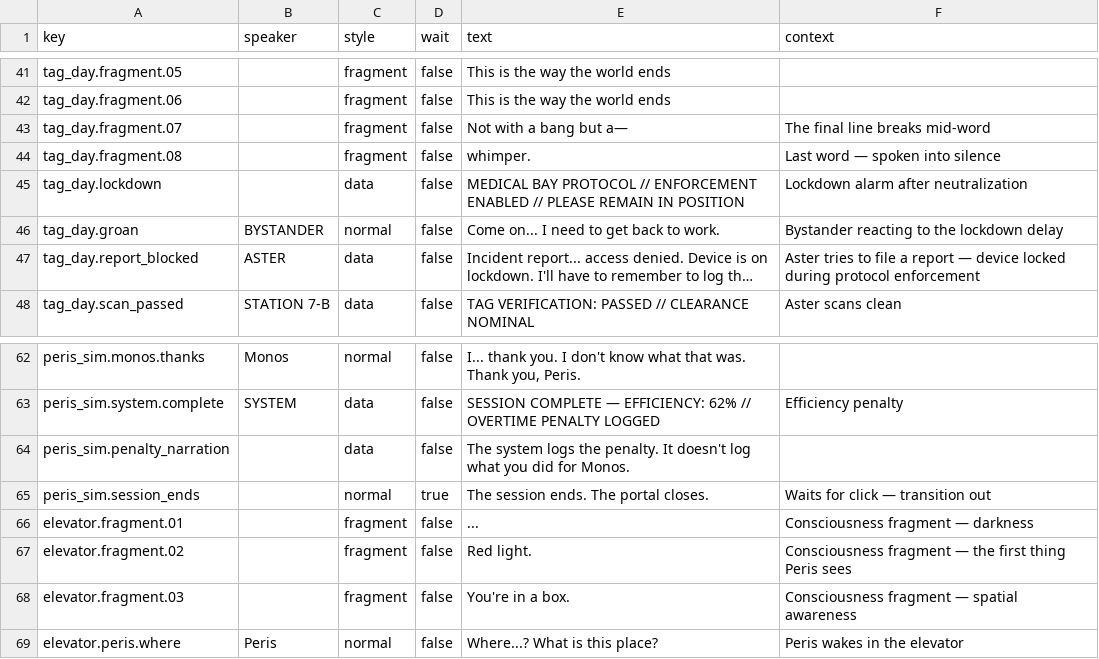
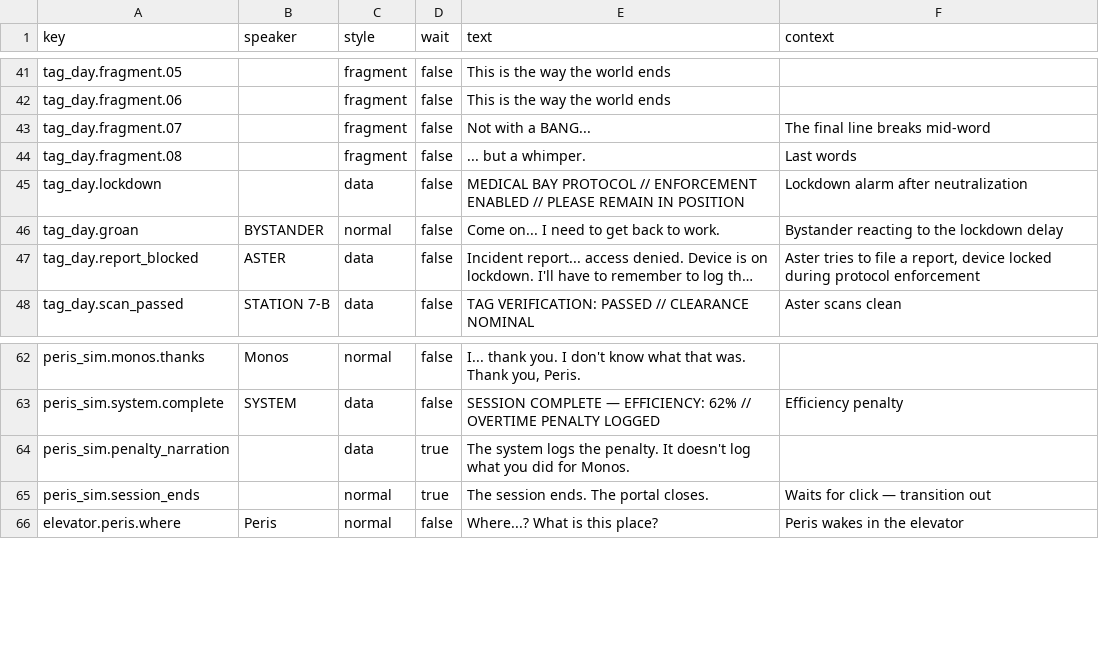
Before and after one commit to MyStarrySpace/ToRustAsWeFall, a CSV file: to-rust-as-we-fall/data/dialogue/en.csv, drawn as a sheet; only a part is shown, gaps mark what is left out; long unchanged cells end in …; the diff names each change by its address in the sheet, - before the commit and + after, or states it on an @@ line.

```diff
--- a/to-rust-as-we-fall/data/dialogue/en.csv
+++ b/to-rust-as-we-fall/data/dialogue/en.csv
-E43 (text): Not with a bang but a—
+E43 (text): Not with a BANG...
-E44 (text): whimper.
+E44 (text): ... but a whimper.
-F44 (context): Last word — spoken into silence
+F44 (context): Last words
-F47 (context): …file a report — device locked…
+F47 (context): …file a report, device locked…
-D64 (wait): false
+D64 (wait): true
-row 66: elevator.fragment.01 |  | fragment | false | ... | Consciousness fragment — darkness
-row 67: elevator.fragment.02 |  | fragment | false | Red light. | Consciousness fragment — the first thing Peris sees
-row 68: elevator.fragment.03 |  | fragment | false | You're in a box. | Consciousness fragment — spatial awareness
```
Also changed, not shown: 1 other file.
